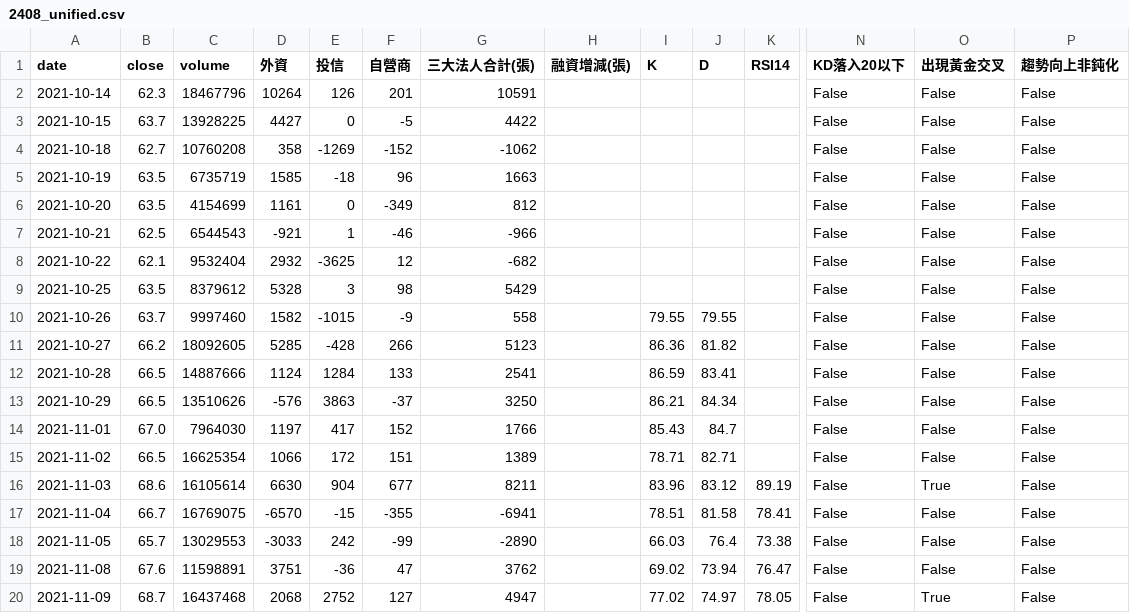
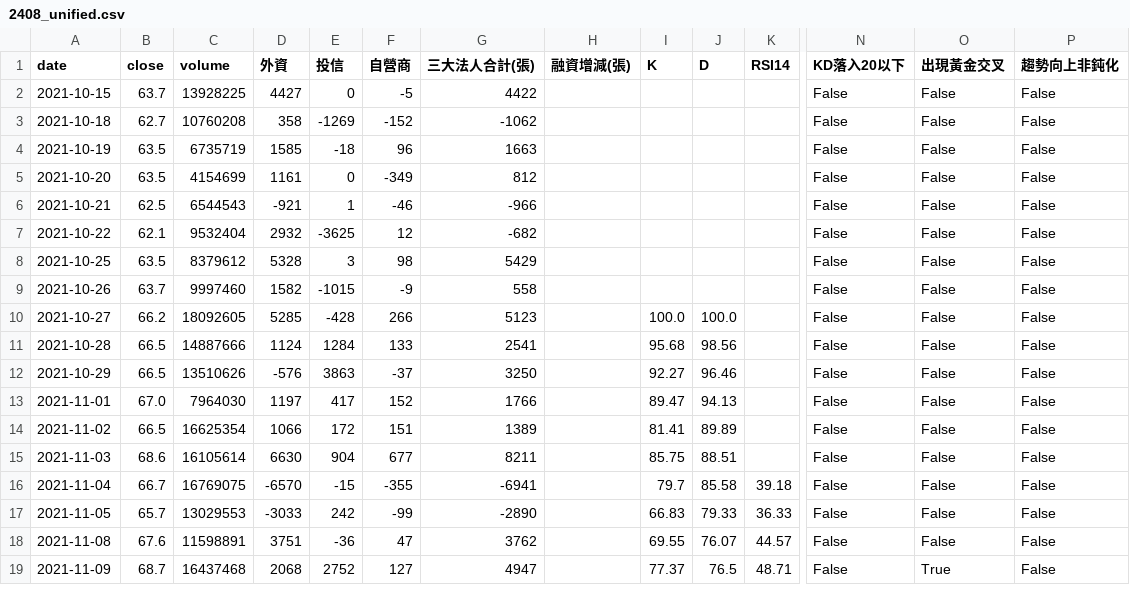
Before and after one commit to wjstudio1030/AI_Stock_Project_V3, a CSV file: docs/data/2408_unified.csv, drawn as a sheet; only a part is shown, gaps mark what is left out; removed rows and columns are numbered as before the commit, all else as after; rows hold the shown columns only; the diff covers the shown part only; the diff names each change by its address in the sheet, - before the commit and + after, or states it on an @@ line.

```diff
--- a/docs/data/2408_unified.csv
+++ b/docs/data/2408_unified.csv
-row 2: 2021-10-14 | 62.3 | 18467796 | 10264 | 126 | 201 | 10591 |  |  |  |  | False | False | False
-I9 (K): 79.55
+I9 (K): (empty)
-J9 (D): 79.55
+J9 (D): (empty)
-I10 (K): 86.36
+I10 (K): 100.0
-J10 (D): 81.82
+J10 (D): 100.0
-I11 (K): 86.59
+I11 (K): 95.68
-J11 (D): 83.41
+J11 (D): 98.56
-I12 (K): 86.21
+I12 (K): 92.27
-J12 (D): 84.34
+J12 (D): 96.46
-I13 (K): 85.43
+I13 (K): 89.47
-J13 (D): 84.7
+J13 (D): 94.13
-I14 (K): 78.71
+I14 (K): 81.41
-J14 (D): 82.71
+J14 (D): 89.89
-I15 (K): 83.96
+I15 (K): 85.75
-J15 (D): 83.12
+J15 (D): 88.51
-K15 (RSI14): 89.19
+K15 (RSI14): (empty)
-O15 (出現黃金交叉): True
+O15 (出現黃金交叉): False
-I16 (K): 78.51
+I16 (K): 79.7
-J16 (D): 81.58
+J16 (D): 85.58
-K16 (RSI14): 78.41
+K16 (RSI14): 39.18
-I17 (K): 66.03
+I17 (K): 66.83
-J17 (D): 76.4
+J17 (D): 79.33
-K17 (RSI14): 73.38
+K17 (RSI14): 36.33
-I18 (K): 69.02
+I18 (K): 69.55
-J18 (D): 73.94
+J18 (D): 76.07
-K18 (RSI14): 76.47
+K18 (RSI14): 44.57
-I19 (K): 77.02
+I19 (K): 77.37
-J19 (D): 74.97
+J19 (D): 76.5
-K19 (RSI14): 78.05
+K19 (RSI14): 48.71
```
Also changed, not shown: 156 edited cells elsewhere in this file, docs/data/2337_unified.csv, docs/data/2344_unified.csv, 47 other files.
